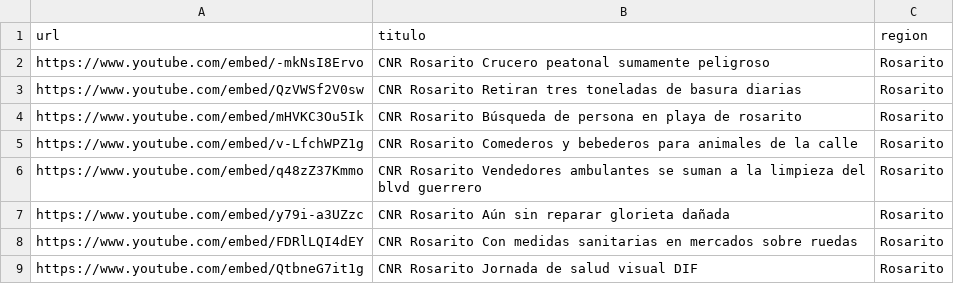
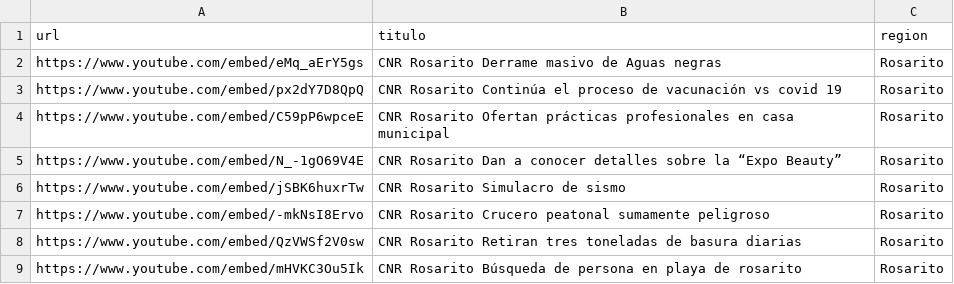
Before and after one commit to MauricioAlcala/cnr.tv, a CSV file: _data/rosarito.csv, drawn as a sheet; only a part is shown; the shorter side is filled out with more unchanged rows; the diff names each change by its address in the sheet, - before the commit and + after, or states it on an @@ line.

Commit message:
NOTAS JUNIO 21 ROSARITO

```diff
--- a/_data/rosarito.csv
+++ b/_data/rosarito.csv
+row 2: https://www.youtube.com/embed/eMq_aErY5gs | CNR Rosarito Derrame masivo de Aguas negras | Rosarito
+row 3: https://www.youtube.com/embed/px2dY7D8QpQ | CNR Rosarito Continúa el proceso de vacunación vs covid 19 | Rosarito
+row 4: https://www.youtube.com/embed/C59pP6wpceE | CNR Rosarito Ofertan prácticas profesionales en casa municipal | Rosarito
+row 5: https://www.youtube.com/embed/N_-1gO69V4E | CNR Rosarito Dan a conocer detalles sobre la “Expo Beauty” | Rosarito
+row 6: https://www.youtube.com/embed/jSBK6huxrTw | CNR Rosarito Simulacro de sismo | Rosarito
```
